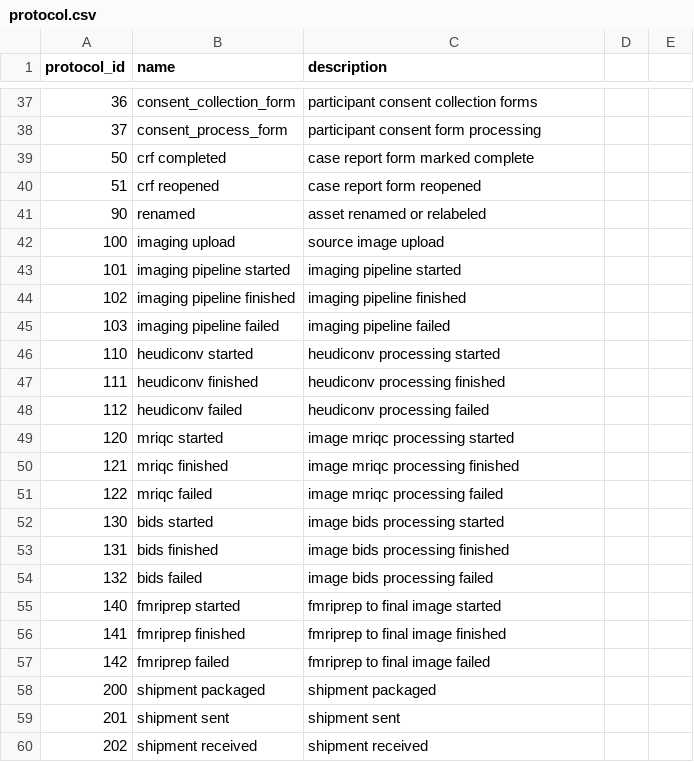
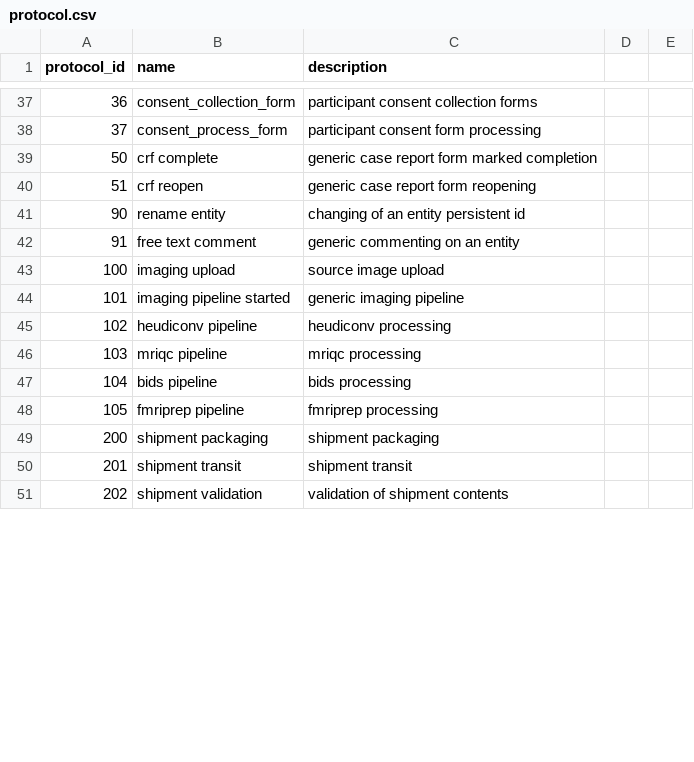
Before and after one commit to a2cps/python-vbr, a CSV file: src/scripts/data/protocol.csv, drawn as a sheet; only a part is shown, gaps mark what is left out; the diff covers the shown part only.

```diff
--- a/src/scripts/data/protocol.csv
+++ b/src/scripts/data/protocol.csv
@@ -38,23 +38,14 @@ protocol_id,name,description
 37,consent_process_form,participant consent form processing
-50,crf completed,case report form marked complete
-51,crf reopened,case report form reopened
-90,renamed,asset renamed or relabeled
+50,crf complete,generic case report form marked completion
+51,crf reopen,generic case report form reopening
+90,rename entity,changing of an entity persistent id
+91,free text comment,generic commenting on an entity
 100,imaging upload,source image upload
-101,imaging pipeline started,imaging pipeline started
-102,imaging pipeline finished,imaging pipeline finished
-103,imaging pipeline failed,imaging pipeline failed
-110,heudiconv started,heudiconv processing started
-111,heudiconv finished,heudiconv processing finished
-112,heudiconv failed,heudiconv processing failed
-120,mriqc started,image mriqc processing started
-121,mriqc finished,image mriqc processing finished
-122,mriqc failed,image mriqc processing failed
-130,bids started,image bids processing started
-131,bids finished,image bids processing finished
-132,bids failed,image bids processing failed
-140,fmriprep started,fmriprep to final image started
-141,fmriprep finished,fmriprep to final image finished
-142,fmriprep failed,fmriprep to final image failed
-200,shipment packaged,shipment packaged
-201,shipment sent,shipment sent
-202,shipment received,shipment received
+101,imaging pipeline started,generic imaging pipeline
+102,heudiconv pipeline,heudiconv processing
+103,mriqc pipeline,mriqc processing
+104,bids pipeline,bids processing
+105,fmriprep pipeline,fmriprep processing
+200,shipment packaging,shipment packaging
+201,shipment transit,shipment transit
+202,shipment validation,validation of shipment contents
```
Also changed, not shown: 2 added rows, 6 removed rows and 15 edited cells elsewhere in this file, src/scripts/data/reason.csv, 1 other file.
